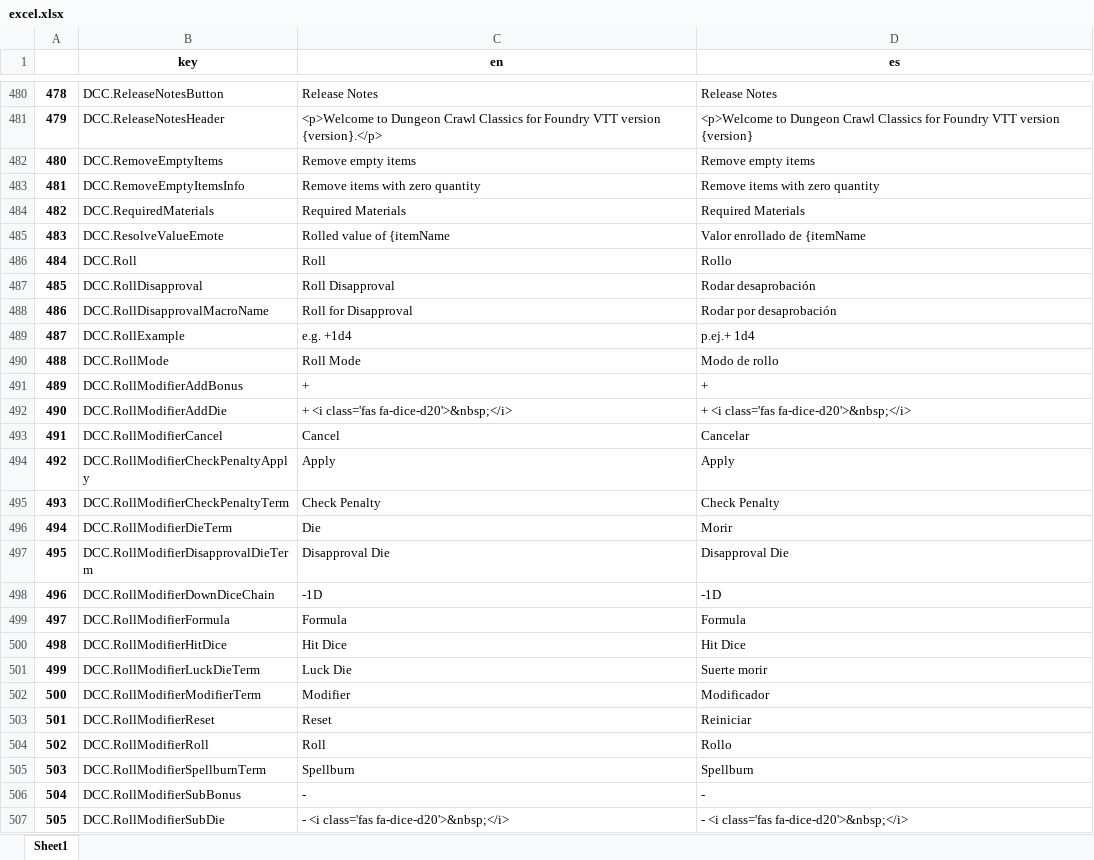
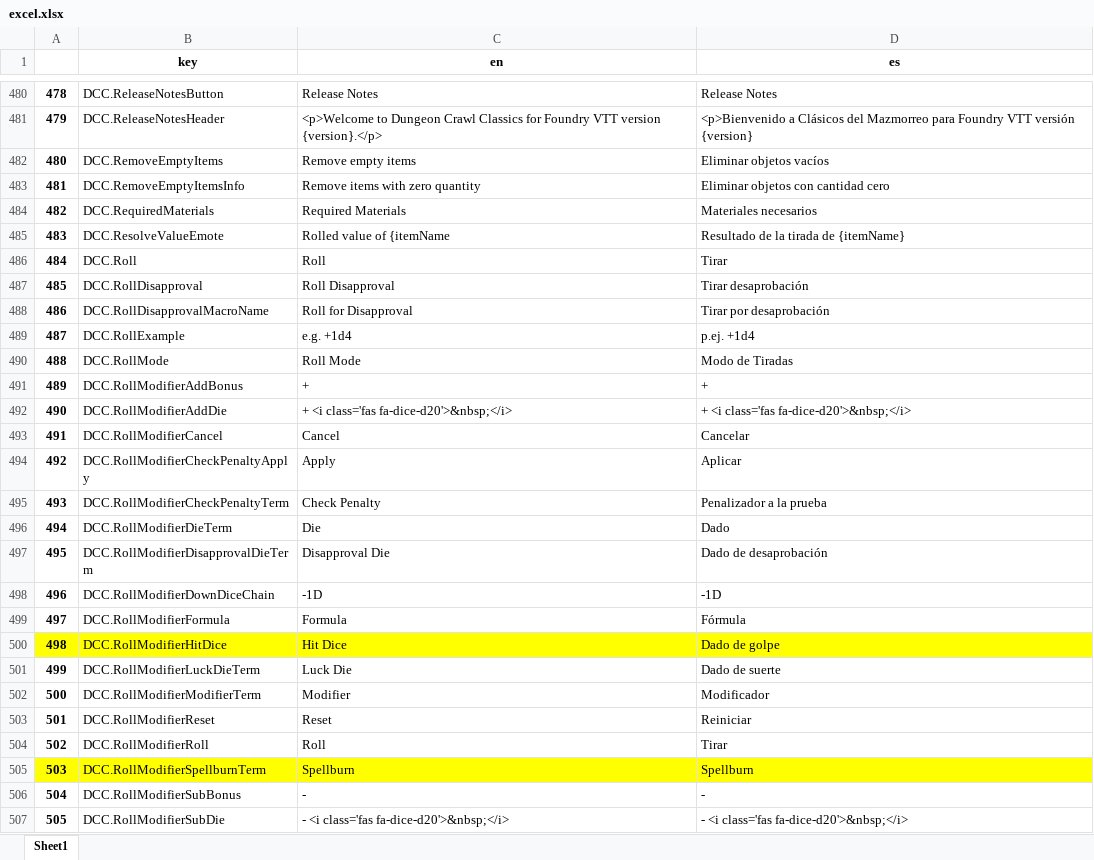
Before and after one commit to rgarciacarmona/foundry-dcc-es, an Excel workbook: utils/excel.xlsx, sheet Sheet1, drawn as a sheet; only a part is shown, gaps mark what is left out; values as stored, in another font and other column widths than the file's, no borders; the diff covers the shown part only; the diff names each change by its address in the sheet, - before the commit and + after, or states it on an @@ line.

```diff
--- a/utils/excel.xlsx (sheet Sheet1)
+++ b/utils/excel.xlsx (sheet Sheet1)
-D481 (es): <p>Welcome to Dungeon Crawl Classics for Foundry VTT version {version}
+D481 (es): <p>Bienvenido a Clásicos del Mazmorreo para Foundry VTT versión {version}
-D482 (es): Remove empty items
+D482 (es): Eliminar objetos vacíos
-D483 (es): Remove items with zero quantity
+D483 (es): Eliminar objetos con cantidad cero
-D484 (es): Required Materials
+D484 (es): Materiales necesarios
-D485 (es): Valor enrollado de {itemName
+D485 (es): Resultado de la tirada de {itemName}
-D486 (es): Rollo
+D486 (es): Tirar
-D487 (es): Rodar desaprobación
+D487 (es): Tirar desaprobación
-D488 (es): Rodar por desaprobación
+D488 (es): Tirar por desaprobación
-D489 (es): p.ej.+ 1d4
+D489 (es): p.ej. +1d4
-D490 (es): Modo de rollo
+D490 (es): Modo de Tiradas
-D494 (es): Apply
+D494 (es): Aplicar
-D495 (es): Check Penalty
+D495 (es): Penalizador a la prueba
-D496 (es): Morir
+D496 (es): Dado
-D497 (es): Disapproval Die
+D497 (es): Dado de desaprobación
-D499 (es): Formula
+D499 (es): Fórmula
-A500:D500 fill: none
+A500:D500 fill: #FFFF00
-D500 (es): Hit Dice
+D500 (es): Dado de golpe
-D501 (es): Suerte morir
+D501 (es): Dado de suerte
-D504 (es): Rollo
+D504 (es): Tirar
-A505:D505 fill: none
+A505:D505 fill: #FFFF00
```
Also changed, not shown: 42 edited cells and cell formats elsewhere in this sheet.
